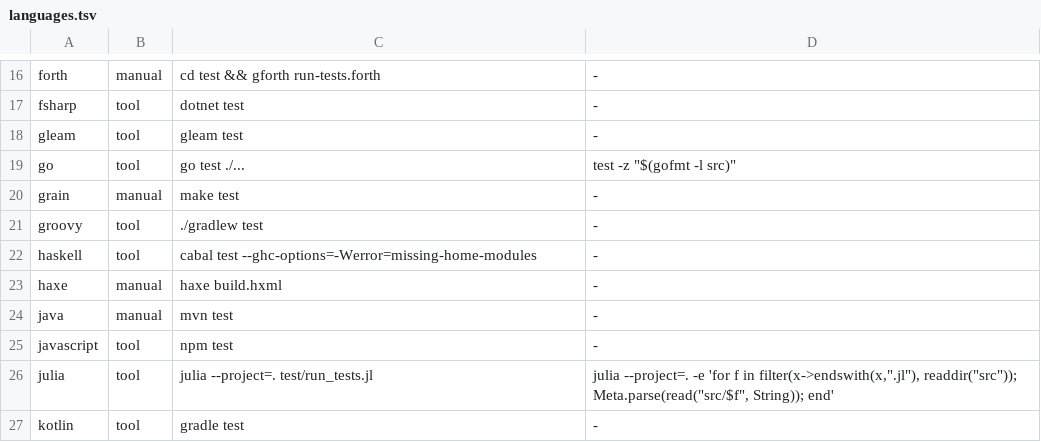
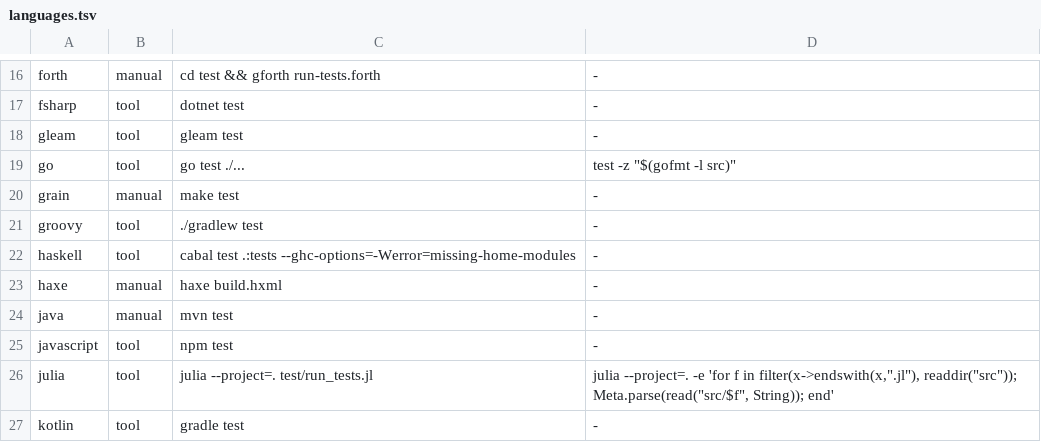
Before and after one commit to yorche3/programming_languages, a TSV file: scripts/data/languages.tsv, drawn as a sheet; only a part is shown, gaps mark what is left out.

```diff
--- a/scripts/data/languages.tsv
+++ b/scripts/data/languages.tsv
@@ -21,3 +21,3 @@ grain	manual	make test	-
 groovy	tool	./gradlew test	-
-haskell	tool	cabal test --ghc-options=-Werror=missing-home-modules	-
+haskell	tool	cabal test .:tests --ghc-options=-Werror=missing-home-modules	-
 haxe	manual	haxe build.hxml	-
```
Also changed, not shown: 6 other files.
